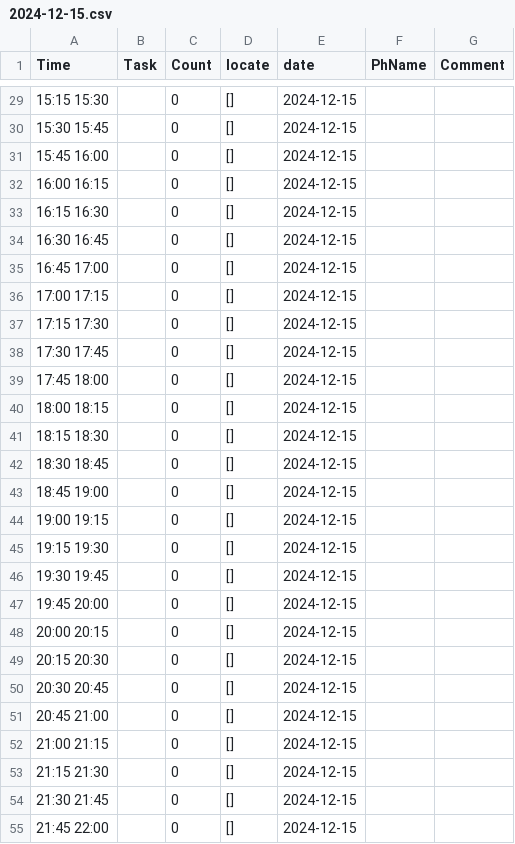
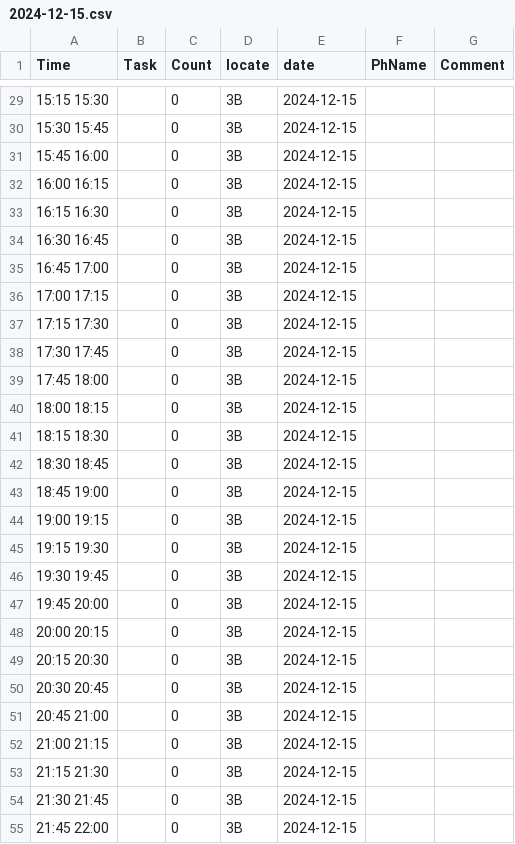
Before and after one commit to aharu6/daily-report, a CSV file: app/2024-12-15.csv, drawn as a sheet; only a part is shown, gaps mark what is left out; the diff covers the shown part only.

```diff
--- a/app/2024-12-15.csv
+++ b/app/2024-12-15.csv
@@ -29,27 +29,27 @@ Time,Task,Count,locate,date,PhName,Comment
-15:15 15:30,,0,[],2024-12-15,,
-15:30 15:45,,0,[],2024-12-15,,
-15:45 16:00,,0,[],2024-12-15,,
-16:00 16:15,,0,[],2024-12-15,,
-16:15 16:30,,0,[],2024-12-15,,
-16:30 16:45,,0,[],2024-12-15,,
-16:45 17:00,,0,[],2024-12-15,,
-17:00 17:15,,0,[],2024-12-15,,
-17:15 17:30,,0,[],2024-12-15,,
-17:30 17:45,,0,[],2024-12-15,,
-17:45 18:00,,0,[],2024-12-15,,
-18:00 18:15,,0,[],2024-12-15,,
-18:15 18:30,,0,[],2024-12-15,,
-18:30 18:45,,0,[],2024-12-15,,
-18:45 19:00,,0,[],2024-12-15,,
-19:00 19:15,,0,[],2024-12-15,,
-19:15 19:30,,0,[],2024-12-15,,
-19:30 19:45,,0,[],2024-12-15,,
-19:45 20:00,,0,[],2024-12-15,,
-20:00 20:15,,0,[],2024-12-15,,
-20:15 20:30,,0,[],2024-12-15,,
-20:30 20:45,,0,[],2024-12-15,,
-20:45 21:00,,0,[],2024-12-15,,
-21:00 21:15,,0,[],2024-12-15,,
-21:15 21:30,,0,[],2024-12-15,,
-21:30 21:45,,0,[],2024-12-15,,
-21:45 22:00,,0,[],2024-12-15,,
+15:15 15:30,,0,3B,2024-12-15,,
+15:30 15:45,,0,3B,2024-12-15,,
+15:45 16:00,,0,3B,2024-12-15,,
+16:00 16:15,,0,3B,2024-12-15,,
+16:15 16:30,,0,3B,2024-12-15,,
+16:30 16:45,,0,3B,2024-12-15,,
+16:45 17:00,,0,3B,2024-12-15,,
+17:00 17:15,,0,3B,2024-12-15,,
+17:15 17:30,,0,3B,2024-12-15,,
+17:30 17:45,,0,3B,2024-12-15,,
+17:45 18:00,,0,3B,2024-12-15,,
+18:00 18:15,,0,3B,2024-12-15,,
+18:15 18:30,,0,3B,2024-12-15,,
+18:30 18:45,,0,3B,2024-12-15,,
+18:45 19:00,,0,3B,2024-12-15,,
+19:00 19:15,,0,3B,2024-12-15,,
+19:15 19:30,,0,3B,2024-12-15,,
+19:30 19:45,,0,3B,2024-12-15,,
+19:45 20:00,,0,3B,2024-12-15,,
+20:00 20:15,,0,3B,2024-12-15,,
+20:15 20:30,,0,3B,2024-12-15,,
+20:30 20:45,,0,3B,2024-12-15,,
+20:45 21:00,,0,3B,2024-12-15,,
+21:00 21:15,,0,3B,2024-12-15,,
+21:15 21:30,,0,3B,2024-12-15,,
+21:30 21:45,,0,3B,2024-12-15,,
+21:45 22:00,,0,3B,2024-12-15,,
```
Also changed, not shown: 39 edited cells elsewhere in this file.
